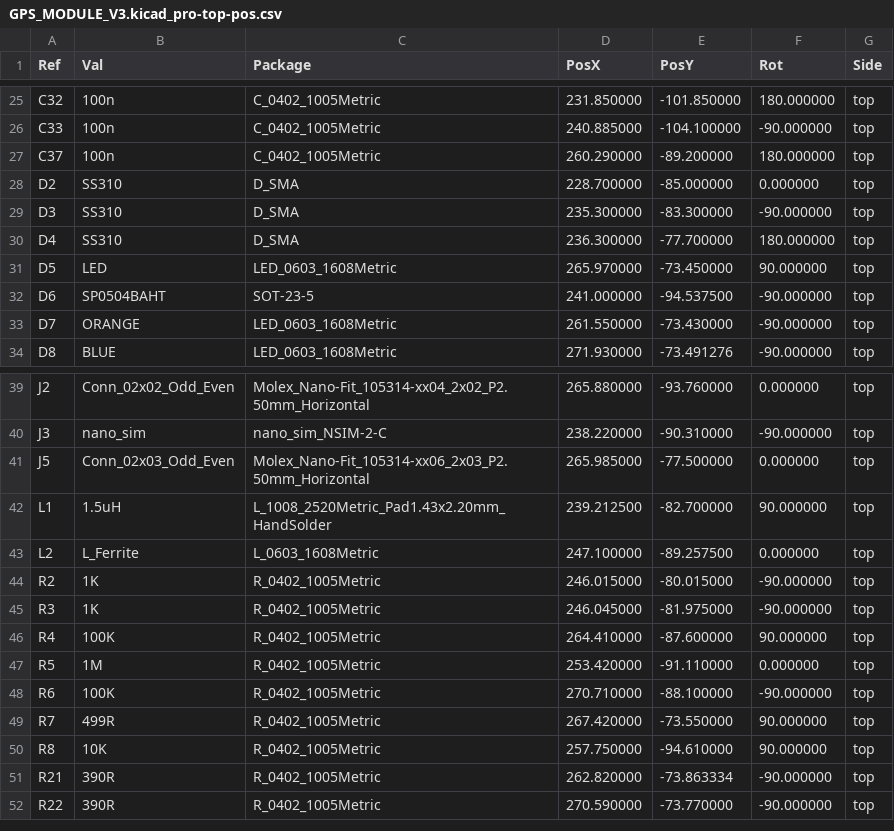
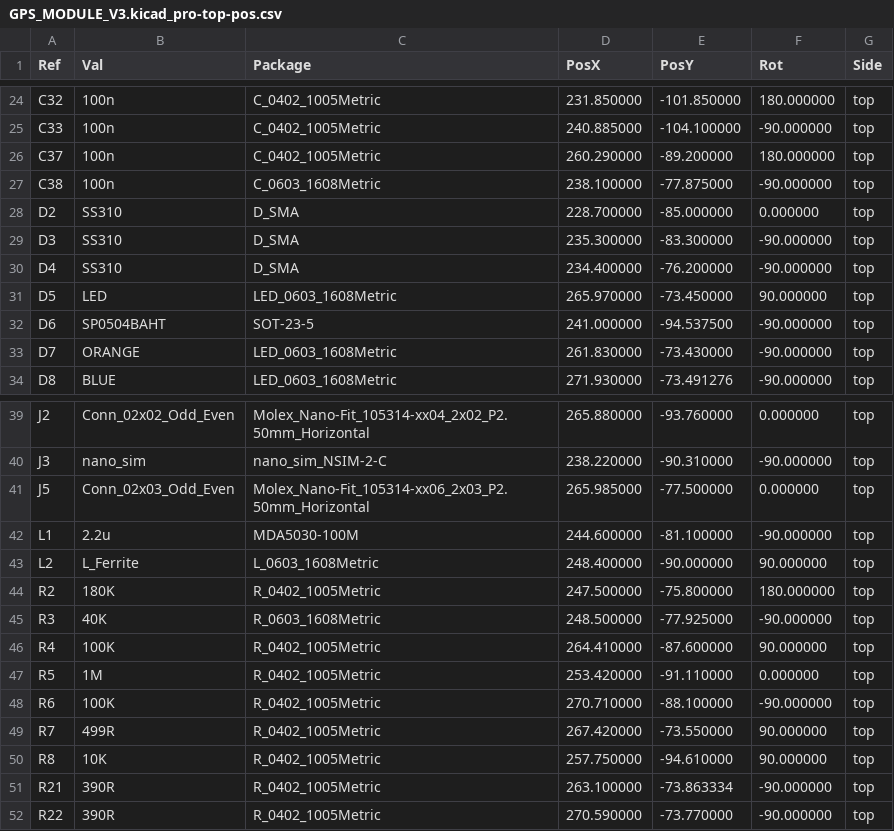
Before and after one commit to R-Mutura/GPS_MODULE_ECOBODA, a CSV file: PLACEMENT_FILES/GPS_MODULE_V3.kicad_pro-top-pos.csv, drawn as a sheet; only a part is shown, gaps mark what is left out; the diff covers the shown part only.

```diff
--- a/PLACEMENT_FILES/GPS_MODULE_V3.kicad_pro-top-pos.csv
+++ b/PLACEMENT_FILES/GPS_MODULE_V3.kicad_pro-top-pos.csv
@@ -27,8 +26,9 @@ Ref,Val,Package,PosX,PosY,Rot,Side
 "C37","100n","C_0402_1005Metric",260.290000,-89.200000,180.000000,top
+"C38","100n","C_0603_1608Metric",238.100000,-77.875000,-90.000000,top
 "D2","SS310","D_SMA",228.700000,-85.000000,0.000000,top
 "D3","SS310","D_SMA",235.300000,-83.300000,-90.000000,top
-"D4","SS310","D_SMA",236.300000,-77.700000,180.000000,top
+"D4","SS310","D_SMA",234.400000,-76.200000,-90.000000,top
 "D5","LED","LED_0603_1608Metric",265.970000,-73.450000,90.000000,top
 "D6","SP0504BAHT","SOT-23-5",241.000000,-94.537500,-90.000000,top
-"D7","ORANGE","LED_0603_1608Metric",261.550000,-73.430000,-90.000000,top
+"D7","ORANGE","LED_0603_1608Metric",261.830000,-73.430000,-90.000000,top
 "D8","BLUE","LED_0603_1608Metric",271.930000,-73.491276,-90.000000,top
@@ -41,6 +41,6 @@ Ref,Val,Package,PosX,PosY,Rot,Side
 "J5","Conn_02x03_Odd_Even","Molex_Nano-Fit_105314-xx06_2x03_P2.50mm_Horizontal",265.985000,-77.500000,0.000000,top
-"L1","1.5uH","L_1008_2520Metric_Pad1.43x2.20mm_HandSolder",239.212500,-82.700000,90.000000,top
-"L2","L_Ferrite","L_0603_1608Metric",247.100000,-89.257500,0.000000,top
-"R2","1K","R_0402_1005Metric",246.015000,-80.015000,-90.000000,top
-"R3","1K","R_0402_1005Metric",246.045000,-81.975000,-90.000000,top
+"L1","2.2u","MDA5030-100M",244.600000,-81.100000,-90.000000,top
+"L2","L_Ferrite","L_0603_1608Metric",248.400000,-90.000000,90.000000,top
+"R2","180K","R_0402_1005Metric",247.500000,-75.800000,180.000000,top
+"R3","40K","R_0603_1608Metric",248.500000,-77.925000,-90.000000,top
 "R4","100K","R_0402_1005Metric",264.410000,-87.600000,90.000000,top
@@ -50,3 +50,3 @@ Ref,Val,Package,PosX,PosY,Rot,Side
 "R8","10K","R_0402_1005Metric",257.750000,-94.610000,90.000000,top
-"R21","390R","R_0402_1005Metric",262.820000,-73.863334,-90.000000,top
+"R21","390R","R_0402_1005Metric",263.100000,-73.863334,-90.000000,top
 "R22","390R","R_0402_1005Metric",270.590000,-73.770000,-90.000000,top
```
Also changed, not shown: 1 added row, 2 removed rows and 36 edited cells elsewhere in this file, 34 other files.
